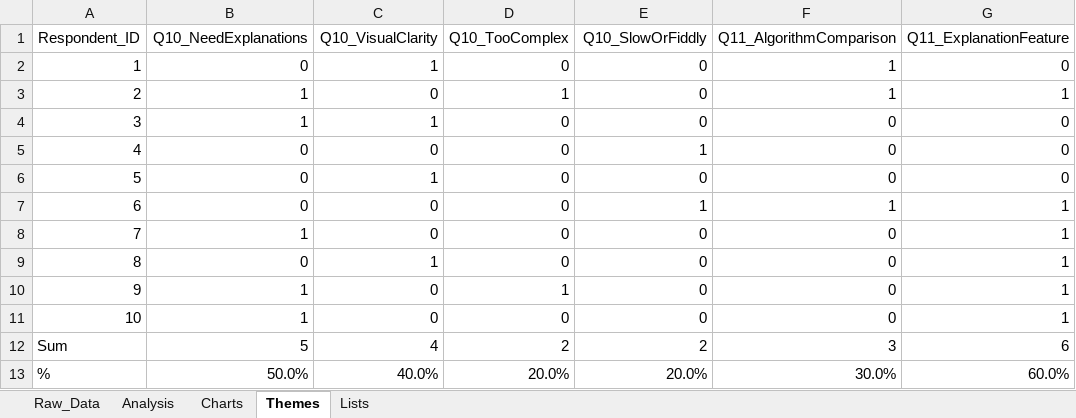
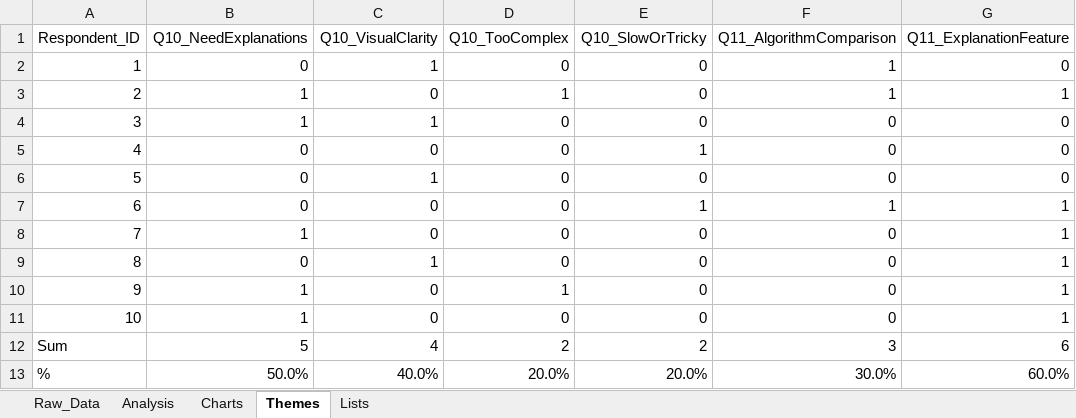
Before and after one commit to s1-lver/evac-planner, an Excel workbook: Questionnaire_Data.xlsx, sheet Themes, drawn as a sheet; only a part is shown; values as stored, in another font and other column widths than the file's, no borders; the diff names each change by its address in the sheet, - before the commit and + after, or states it on an @@ line.

```diff
--- a/Questionnaire_Data.xlsx (sheet Themes)
+++ b/Questionnaire_Data.xlsx (sheet Themes)
-E1: Q10_SlowOrFiddly
+E1: Q10_SlowOrTricky
```
Also changed, not shown: charts or pictures, 3 other files.
